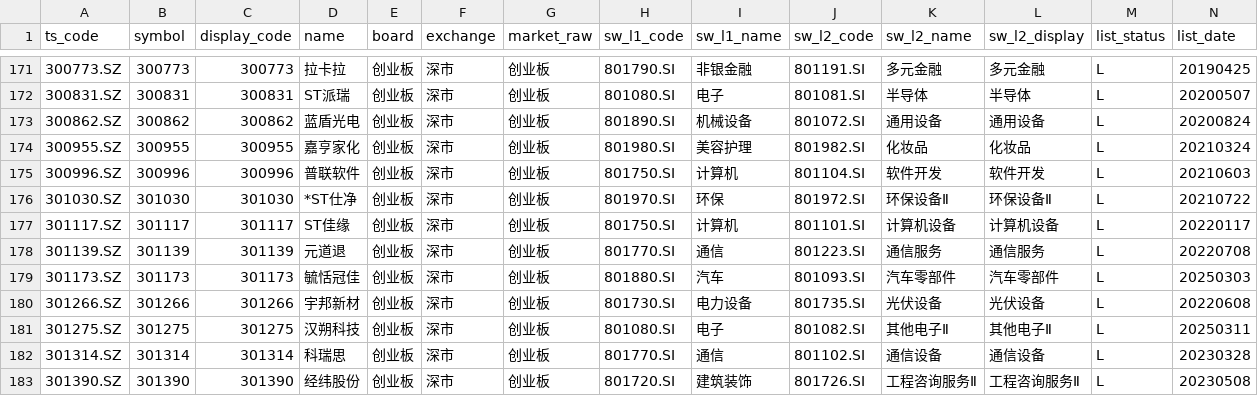
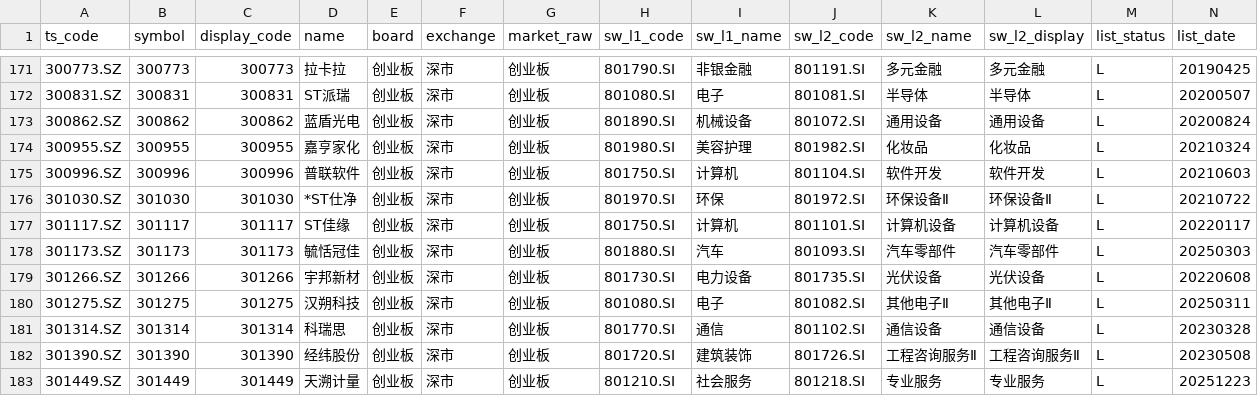
Before and after one commit to csaizbc/Select-Stock, a CSV file: output/default_excluded.csv, drawn as a sheet; only a part is shown, gaps mark what is left out; the shorter side is filled out with more unchanged rows; rows hold the shown columns only; the diff names each change by its address in the sheet, - before the commit and + after, or states it on an @@ line.

```diff
--- a/output/default_excluded.csv
+++ b/output/default_excluded.csv
-row 178: 301139.SZ | 301139 | 301139 | 元道退 | 创业板 | 深市 | 创业板 | 801770.SI | 通信 | 801223.SI | 通信服务 | 通信服务 | L | 20220708
```
Also changed, not shown: output/pools/all_excluded.csv, output/pools/gem_all.csv, 13 other files.
